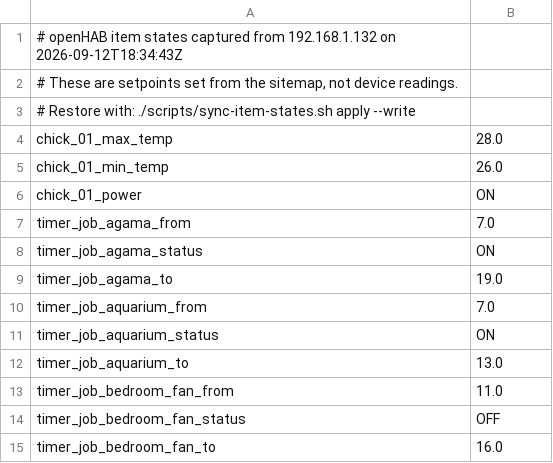
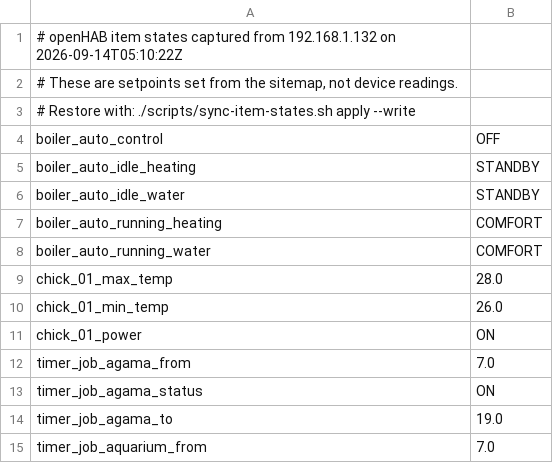
Before and after one commit to mihyb/smart-home, a TSV file: config/item-states.tsv, drawn as a sheet; only a part is shown; the shorter side is filled out with more unchanged rows.

```diff
--- a/config/item-states.tsv
+++ b/config/item-states.tsv
@@ -1,4 +1,9 @@
-# openHAB item states captured from 192.168.1.132 on 2026-09-12T18:34:43Z
+# openHAB item states captured from 192.168.1.132 on 2026-09-14T05:10:22Z
 # These are setpoints set from the sitemap, not device readings.
 # Restore with: ./scripts/sync-item-states.sh apply --write
+boiler_auto_control	OFF
+boiler_auto_idle_heating	STANDBY
+boiler_auto_idle_water	STANDBY
+boiler_auto_running_heating	COMFORT
+boiler_auto_running_water	COMFORT
 chick_01_max_temp	28.0
```
Also changed, not shown: 2 other files.
